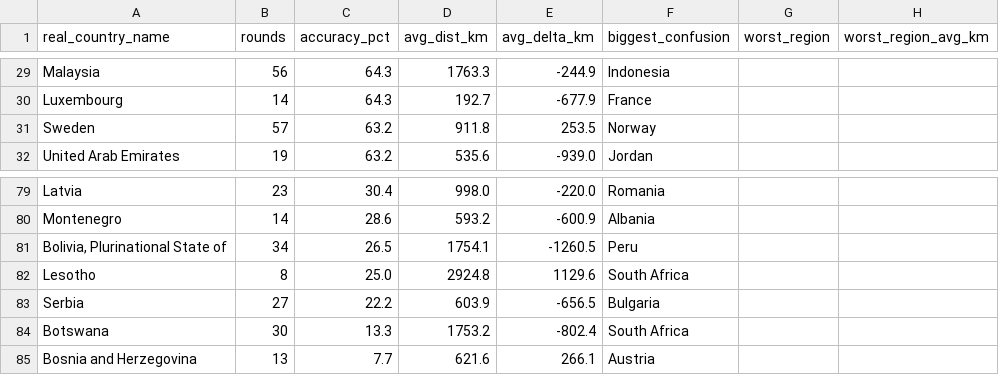
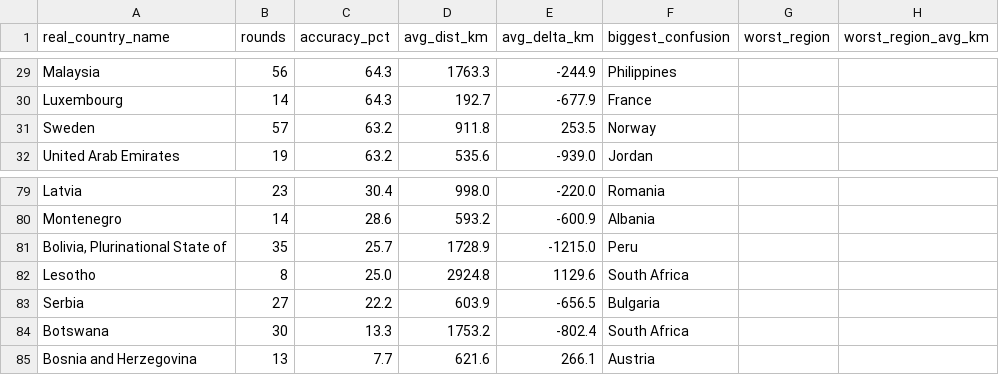
Before and after one commit to pedrosalgado22/Live_Geoguessr_Dashboard, a CSV file: country_summary.csv, drawn as a sheet; only a part is shown, gaps mark what is left out; the diff covers the shown part only; the diff names each change by its address in the sheet, - before the commit and + after, or states it on an @@ line.

```diff
--- a/country_summary.csv
+++ b/country_summary.csv
-F29 (biggest_confusion): Indonesia
+F29 (biggest_confusion): Philippines
-B81 (rounds): 34
+B81 (rounds): 35
-C81 (accuracy_pct): 26.5
+C81 (accuracy_pct): 25.7
-D81 (avg_dist_km): 1754.1
+D81 (avg_dist_km): 1728.9
-E81 (avg_delta_km): -1260.5
+E81 (avg_delta_km): -1215.0
```
Also changed, not shown: 8 added rows, 8 removed rows and 20 edited cells elsewhere in this file, country_training_ranking.csv, games.csv, 1 other file.
